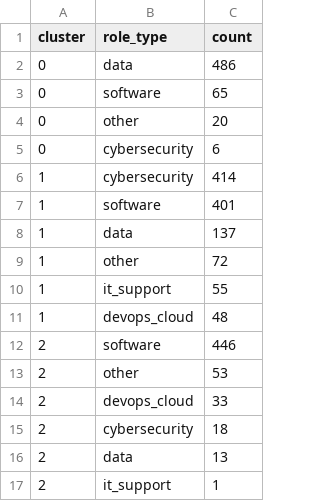
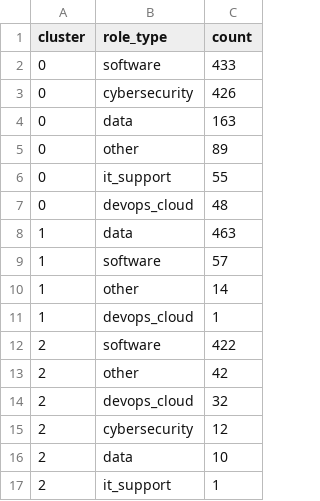
Before and after one commit to tylerligon/job-market-analysis, a CSV file: output/tables/cluster_role_types.csv, drawn as a sheet.

```diff
--- a/output/tables/cluster_role_types.csv
+++ b/output/tables/cluster_role_types.csv
@@ -1,17 +1,17 @@
 cluster,role_type,count
-0,data,486
-0,software,65
-0,other,20
-0,cybersecurity,6
-1,cybersecurity,414
-1,software,401
-1,data,137
-1,other,72
-1,it_support,55
-1,devops_cloud,48
-2,software,446
-2,other,53
-2,devops_cloud,33
-2,cybersecurity,18
-2,data,13
+0,software,433
+0,cybersecurity,426
+0,data,163
+0,other,89
+0,it_support,55
+0,devops_cloud,48
+1,data,463
+1,software,57
+1,other,14
+1,devops_cloud,1
+2,software,422
+2,other,42
+2,devops_cloud,32
+2,cybersecurity,12
+2,data,10
 2,it_support,1
```
Also changed, not shown: output/tables/cluster_top_skills.csv, output/tables/cluster_top_titles.csv, 12 other files.
